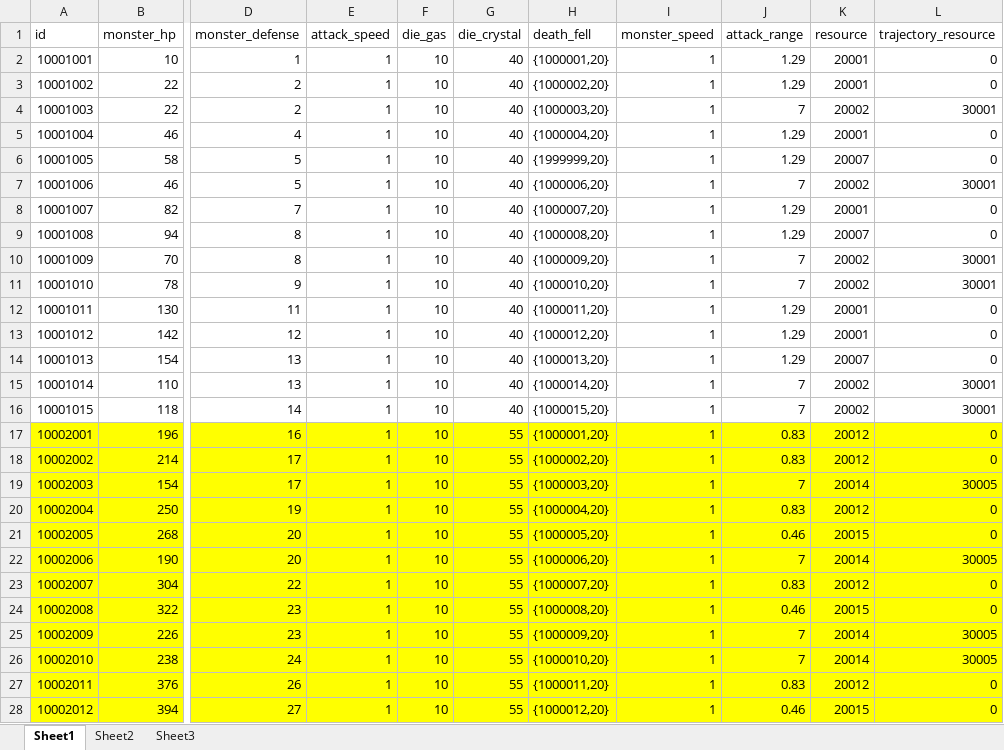
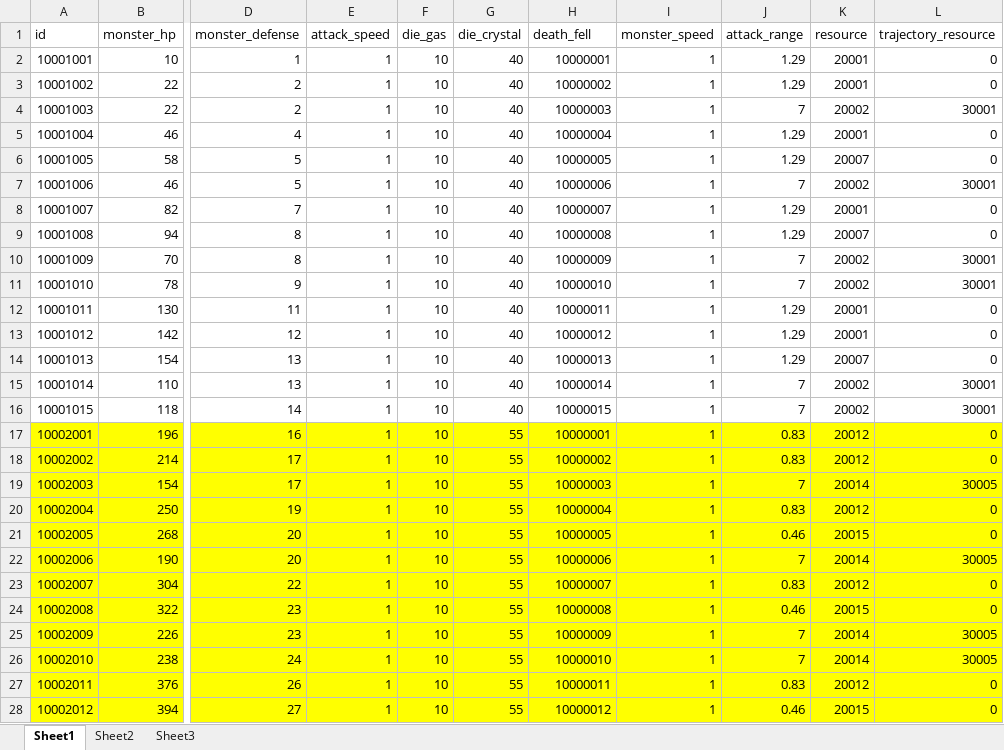
Before and after one commit to a1321253646/ourGame, an Excel workbook: other/配置表/g-怪物配置表.xlsx, sheet Sheet1, drawn as a sheet; only a part is shown, gaps mark what is left out; values as stored, in another font and other column widths than the file's, no borders; the diff covers the shown part only; the diff names each change by its address in the sheet, - before the commit and + after, or states it on an @@ line.

```diff
--- a/other/配置表/g-怪物配置表.xlsx (sheet Sheet1)
+++ b/other/配置表/g-怪物配置表.xlsx (sheet Sheet1)
-H2 (death_fell): {1000001,20}
+H2 (death_fell): 10000001
-H3 (death_fell): {1000002,20}
+H3 (death_fell): 10000002
-H4 (death_fell): {1000003,20}
+H4 (death_fell): 10000003
-H5 (death_fell): {1000004,20}
+H5 (death_fell): 10000004
-H6 (death_fell): {1999999,20}
+H6 (death_fell): 10000005
-H7 (death_fell): {1000006,20}
+H7 (death_fell): 10000006
-H8 (death_fell): {1000007,20}
+H8 (death_fell): 10000007
-H9 (death_fell): {1000008,20}
+H9 (death_fell): 10000008
-H10 (death_fell): {1000009,20}
+H10 (death_fell): 10000009
-H11 (death_fell): {1000010,20}
+H11 (death_fell): 10000010
-H12 (death_fell): {1000011,20}
+H12 (death_fell): 10000011
-H13 (death_fell): {1000012,20}
+H13 (death_fell): 10000012
-H14 (death_fell): {1000013,20}
+H14 (death_fell): 10000013
-H15 (death_fell): {1000014,20}
+H15 (death_fell): 10000014
-H16 (death_fell): {1000015,20}
+H16 (death_fell): 10000015
-H17 (death_fell): {1000001,20}
+H17 (death_fell): 10000001
-H18 (death_fell): {1000002,20}
+H18 (death_fell): 10000002
-H19 (death_fell): {1000003,20}
+H19 (death_fell): 10000003
-H20 (death_fell): {1000004,20}
+H20 (death_fell): 10000004
-H21 (death_fell): {1000005,20}
+H21 (death_fell): 10000005
-H22 (death_fell): {1000006,20}
+H22 (death_fell): 10000006
-H23 (death_fell): {1000007,20}
+H23 (death_fell): 10000007
-H24 (death_fell): {1000008,20}
+H24 (death_fell): 10000008
-H25 (death_fell): {1000009,20}
+H25 (death_fell): 10000009
-H26 (death_fell): {1000010,20}
+H26 (death_fell): 10000010
-H27 (death_fell): {1000011,20}
+H27 (death_fell): 10000011
-H28 (death_fell): {1000012,20}
+H28 (death_fell): 10000012
```
Also changed, not shown: 309 edited cells elsewhere in this sheet, other/配置表/h-合成配置表.xlsx, 3 other files.
